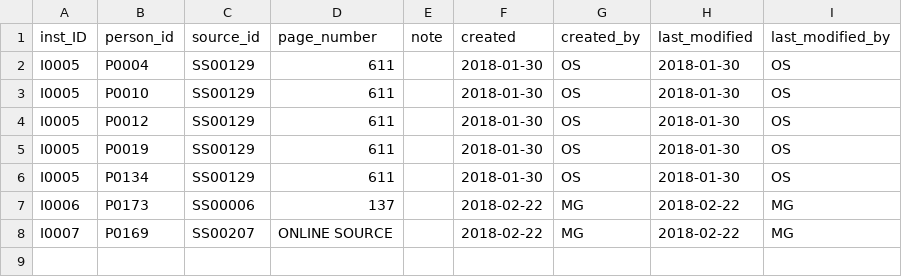
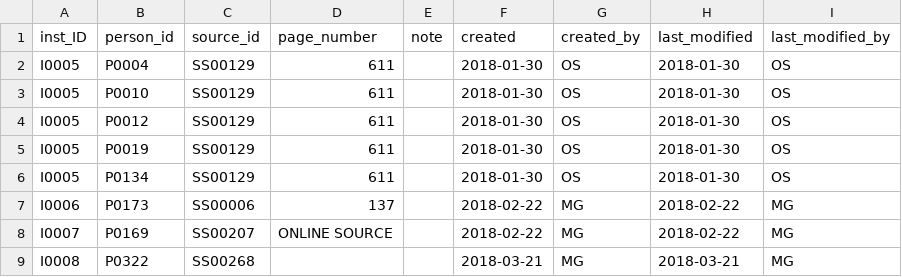
Before and after one commit to readchina/ReadAct, a CSV file: data/Membership.csv, drawn as a sheet; the diff names each change by its address in the sheet, - before the commit and + after, or states it on an @@ line.

Commit message:
2 problems changed
Sorry, I just didn't have those Mira's entries. ;-) I've already changed them.

```diff
--- a/data/Membership.csv
+++ b/data/Membership.csv
+row 9: I0008 | P0322 | SS00268 |  |  | 2018-03-21 | MG | 2018-03-21 | MG
```
Also changed, not shown: data/Act.csv, data/ActType.csv.
